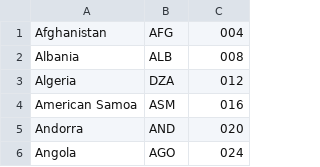
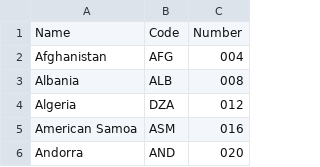
Before and after one commit to rafaascensao/vi-trade, a CSV file: dataGather/countryCodes.csv, drawn as a sheet; only a part is shown; the shorter side is filled out with more unchanged rows; the diff names each change by its address in the sheet, - before the commit and + after, or states it on an @@ line.

Commit message:
Put headers

```diff
--- a/dataGather/countryCodes.csv
+++ b/dataGather/countryCodes.csv
+row 1: Name | Code | Number
```
